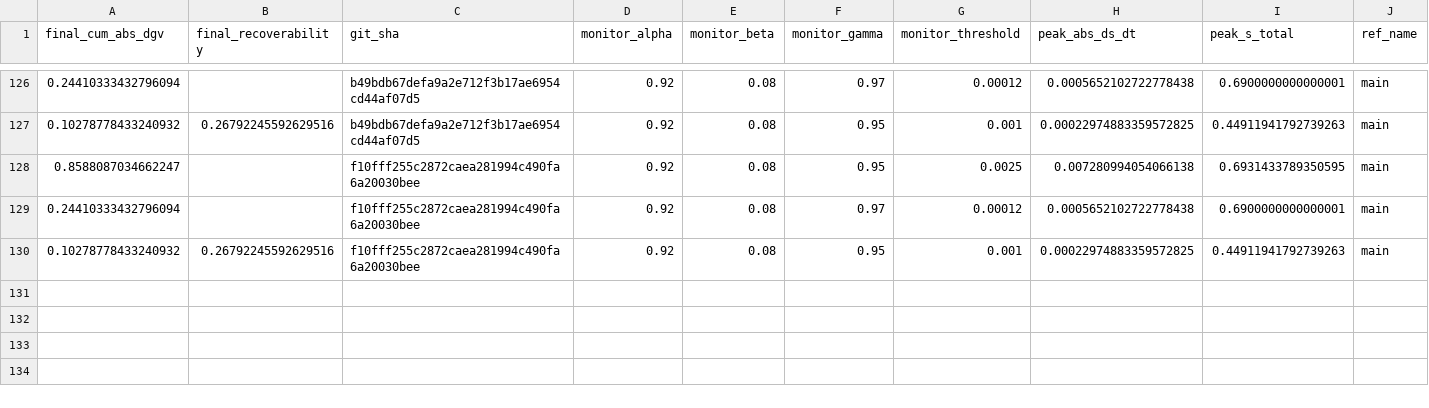
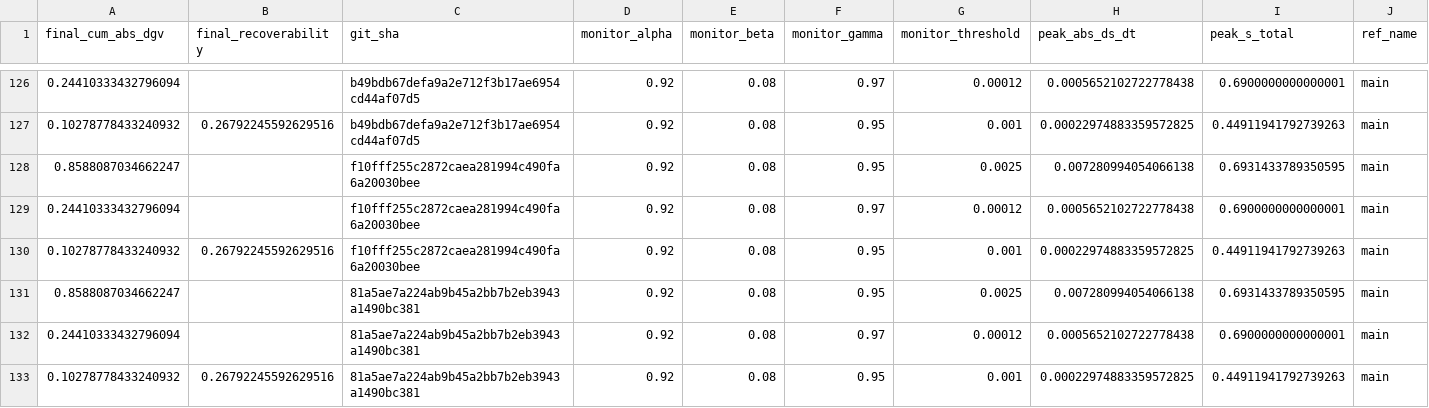
Before and after one commit to willshacklett/god-variable-theory, a CSV file: data/longitudinal/summary_history_binned.csv, drawn as a sheet; only a part is shown, gaps mark what is left out; rows hold the shown columns only; the diff names each change by its address in the sheet, - before the commit and + after, or states it on an @@ line.

```diff
--- a/data/longitudinal/summary_history_binned.csv
+++ b/data/longitudinal/summary_history_binned.csv
+row 131: 0.8588087034662247 |  | 81a5ae7a224ab9b45a2bb7b2eb3943a1490bc381 | 0.92 | 0.08 | 0.95 | 0.0025 | 0.007280994054066138 | 0.6931433789350595 | main
+row 132: 0.24410333432796094 |  | 81a5ae7a224ab9b45a2bb7b2eb3943a1490bc381 | 0.92 | 0.08 | 0.97 | 0.00012 | 0.0005652102722778438 | 0.6900000000000001 | main
+row 133: 0.10278778433240932 | 0.26792245592629516 | 81a5ae7a224ab9b45a2bb7b2eb3943a1490bc381 | 0.92 | 0.08 | 0.95 | 0.001 | 0.00022974883359572825 | 0.44911941792739263 | main
```
Also changed, not shown: data/longitudinal/summary_history.csv.
